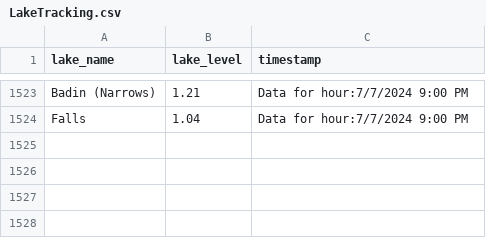
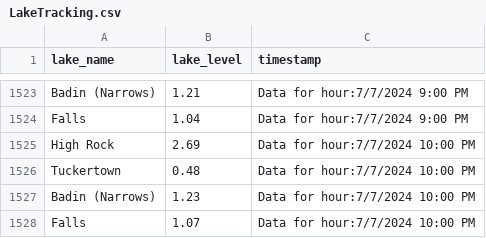
Before and after one commit to jordancox7483/Lake-Scrape-Project2, a CSV file: LakeTracking.csv, drawn as a sheet; only a part is shown, gaps mark what is left out; the diff names each change by its address in the sheet, - before the commit and + after, or states it on an @@ line.

Commit message:
Update LakeTracking on Data for hour:7/7/2024 10:00 PM

```diff
--- a/LakeTracking.csv
+++ b/LakeTracking.csv
+row 1525: High Rock | 2.69 | Data for hour:7/7/2024 10:00 PM
+row 1526: Tuckertown | 0.48 | Data for hour:7/7/2024 10:00 PM
+row 1527: Badin (Narrows) | 1.23 | Data for hour:7/7/2024 10:00 PM
+row 1528: Falls | 1.07 | Data for hour:7/7/2024 10:00 PM
```
